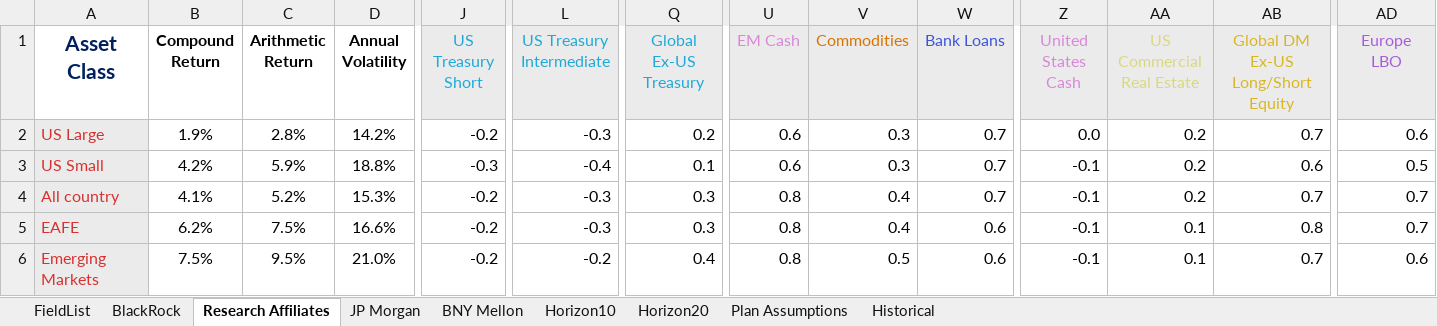
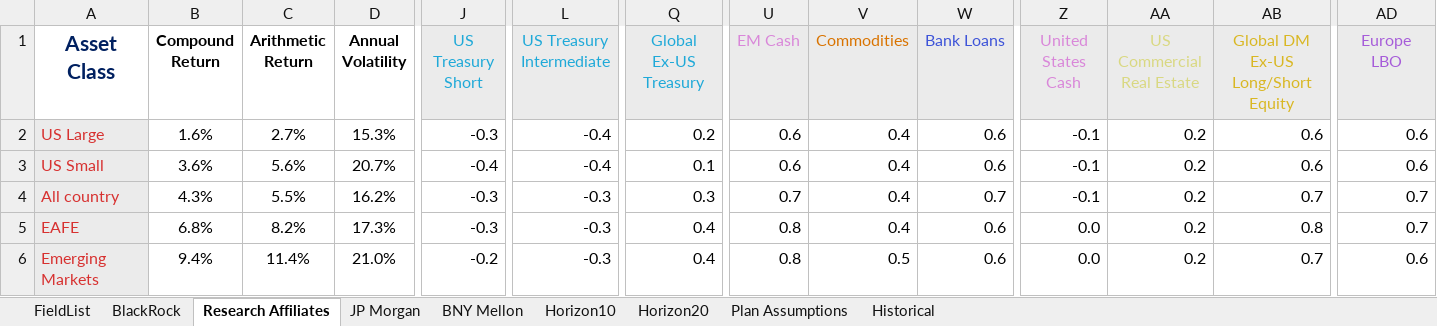
Before and after one commit to ANiraula/SCRS.deck, an Excel workbook: SCRS_Return_Data.xlsx, sheet Research Affiliates, drawn as a sheet; only a part is shown, gaps mark what is left out; values as stored, in another font and other column widths than the file's, no borders; the diff covers the shown part only; the diff names each change by its address in the sheet, - before the commit and + after, or states it on an @@ line.

```diff
--- a/SCRS_Return_Data.xlsx (sheet Research Affiliates)
+++ b/SCRS_Return_Data.xlsx (sheet Research Affiliates)
-B2 (Compound Return): 1.9%
+B2 (Compound Return): 1.6%
-C2 (Arithmetic Return): 2.8%
+C2 (Arithmetic Return): 2.7%
-D2 (Annual Volatility): 14.2%
+D2 (Annual Volatility): 15.3%
-J2 (US Treasury Short): -0.2
+J2 (US Treasury Short): -0.3
-L2 (US Treasury Intermediate): -0.3
+L2 (US Treasury Intermediate): -0.4
-V2:V3 (Commodities): 0.3
+V2:V3 (Commodities): 0.4
-W2:W3 (Bank Loans): 0.7
+W2:W3 (Bank Loans): 0.6
-Z2 (United States Cash): 0.0
+Z2 (United States Cash): -0.1
-AB2: 0.7
+AB2: 0.6
-B3 (Compound Return): 4.2%
+B3 (Compound Return): 3.6%
-C3 (Arithmetic Return): 5.9%
+C3 (Arithmetic Return): 5.6%
-D3 (Annual Volatility): 18.8%
+D3 (Annual Volatility): 20.7%
-J3 (US Treasury Short): -0.3
+J3 (US Treasury Short): -0.4
-AD3 (Europe LBO): 0.5
+AD3 (Europe LBO): 0.6
-B4 (Compound Return): 4.1%
+B4 (Compound Return): 4.3%
-C4 (Arithmetic Return): 5.2%
+C4 (Arithmetic Return): 5.5%
-D4 (Annual Volatility): 15.3%
+D4 (Annual Volatility): 16.2%
-J4:J5 (US Treasury Short): -0.2
+J4:J5 (US Treasury Short): -0.3
-U4 (EM Cash): 0.8
+U4 (EM Cash): 0.7
-B5 (Compound Return): 6.2%
+B5 (Compound Return): 6.8%
-C5 (Arithmetic Return): 7.5%
+C5 (Arithmetic Return): 8.2%
-D5 (Annual Volatility): 16.6%
+D5 (Annual Volatility): 17.3%
-Q5 (Global Ex-US Treasury): 0.3
+Q5 (Global Ex-US Treasury): 0.4
-Z5:Z6 (United States Cash): -0.1
+Z5:Z6 (United States Cash): 0.0
-AA5:AA6 (US Commercial Real Estate): 0.1
+AA5:AA6 (US Commercial Real Estate): 0.2
-B6 (Compound Return): 7.5%
+B6 (Compound Return): 9.4%
-C6 (Arithmetic Return): 9.5%
+C6 (Arithmetic Return): 11.4%
-L6 (US Treasury Intermediate): -0.2
+L6 (US Treasury Intermediate): -0.3
```
Also changed, not shown: 206 edited cells elsewhere in this sheet, sheet JP Morgan, sheet BNY Mellon, sheet BlackRock, sheet FieldList, sheet Plan Assumptions, 8 other files.
